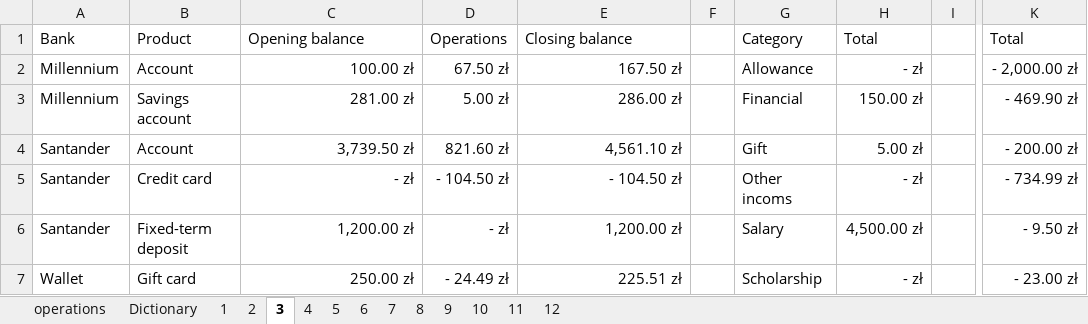
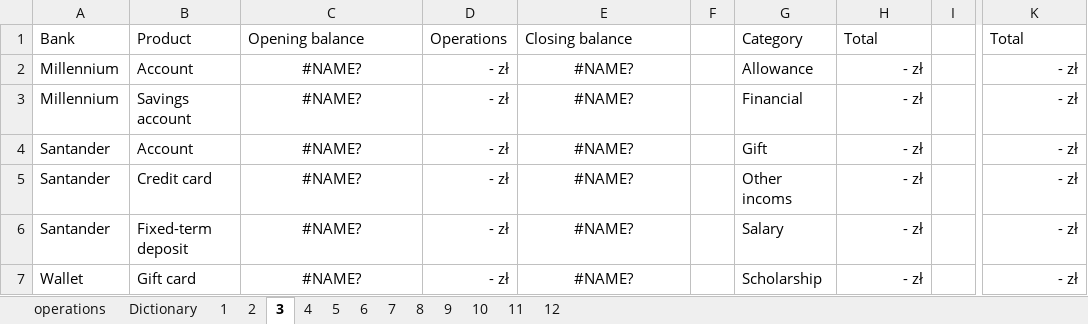
Before and after one commit to yevhen-pyrih/ABC, an Excel workbook: Finanse.xlsx, sheet 3, drawn as a sheet; only a part is shown, gaps mark what is left out; values as stored, in another font and other column widths than the file's, no borders; table styles not drawn; the diff covers the shown part only; the diff names each change by its address in the sheet, - before the commit and + after, or states it on an @@ line.

```diff
--- a/Finanse.xlsx (sheet 3)
+++ b/Finanse.xlsx (sheet 3)
-C2: 100.00 zł
+C2: #NAME?
-C2:C7 alignment: right
+C2:C7 alignment: center
-D2: 67.50 zł
+D2: - zł
-E2: 167.50 zł
+E2: #NAME?
-E2:E7 alignment: right
+E2:E7 alignment: center
-K2: - 2,000.00 zł
+K2: - zł
-C3: 281.00 zł
+C3: #NAME?
-D3: 5.00 zł
+D3: - zł
-E3: 286.00 zł
+E3: #NAME?
-H3: 150.00 zł
+H3: - zł
-K3: - 469.90 zł
+K3: - zł
-C4: 3,739.50 zł
+C4: #NAME?
-D4: 821.60 zł
+D4: - zł
-E4: 4,561.10 zł
+E4: #NAME?
-H4: 5.00 zł
+H4: - zł
-K4: - 200.00 zł
+K4: - zł
-C5: - zł
+C5: #NAME?
-D5: - 104.50 zł
+D5: - zł
-E5: - 104.50 zł
+E5: #NAME?
-K5: - 734.99 zł
+K5: - zł
-C6: 1,200.00 zł
+C6: #NAME?
-E6: 1,200.00 zł
+E6: #NAME?
-H6: 4,500.00 zł
+H6: - zł
-K6: - 9.50 zł
+K6: - zł
-C7: 250.00 zł
+C7: #NAME?
-D7: - 24.49 zł
+D7: - zł
-E7: 225.51 zł
+E7: #NAME?
-K7: - 23.00 zł
+K7: - zł
```
Also changed, not shown: 15 edited cells and cell formats elsewhere in this sheet, sheet 2, sheet 4, sheet 7, sheet 8, sheet 6, sheet 11, 5 more sheets.
